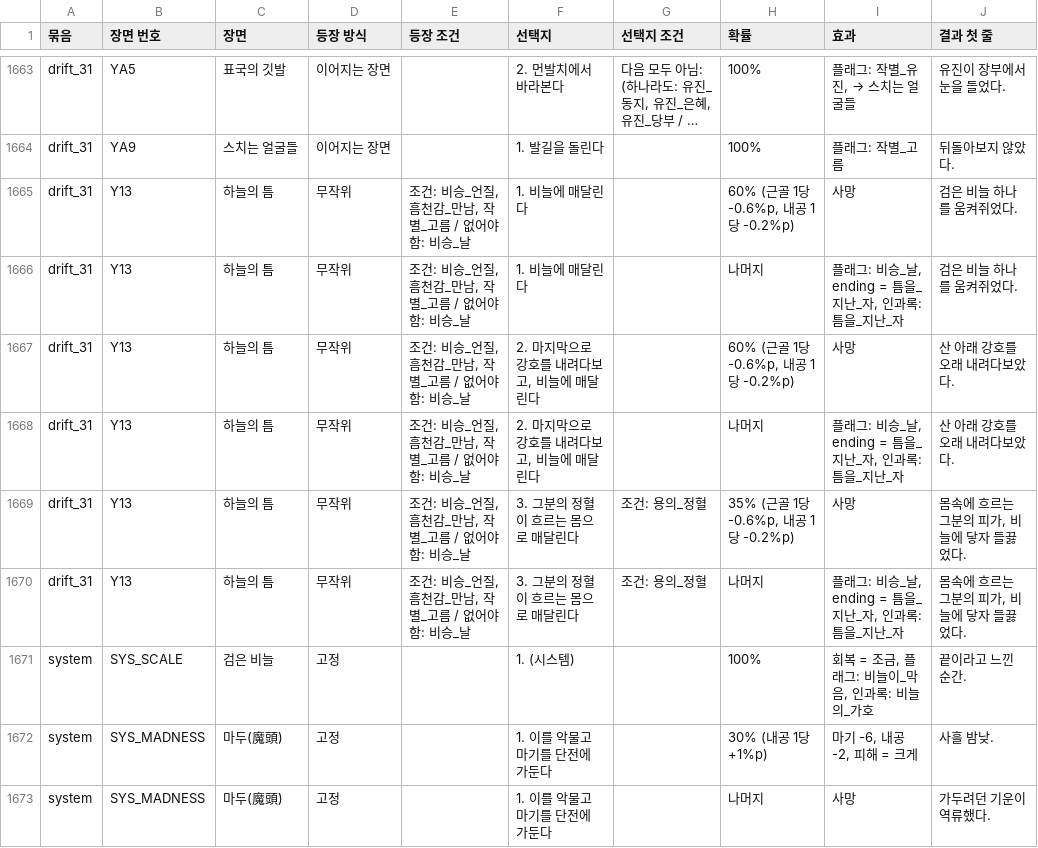
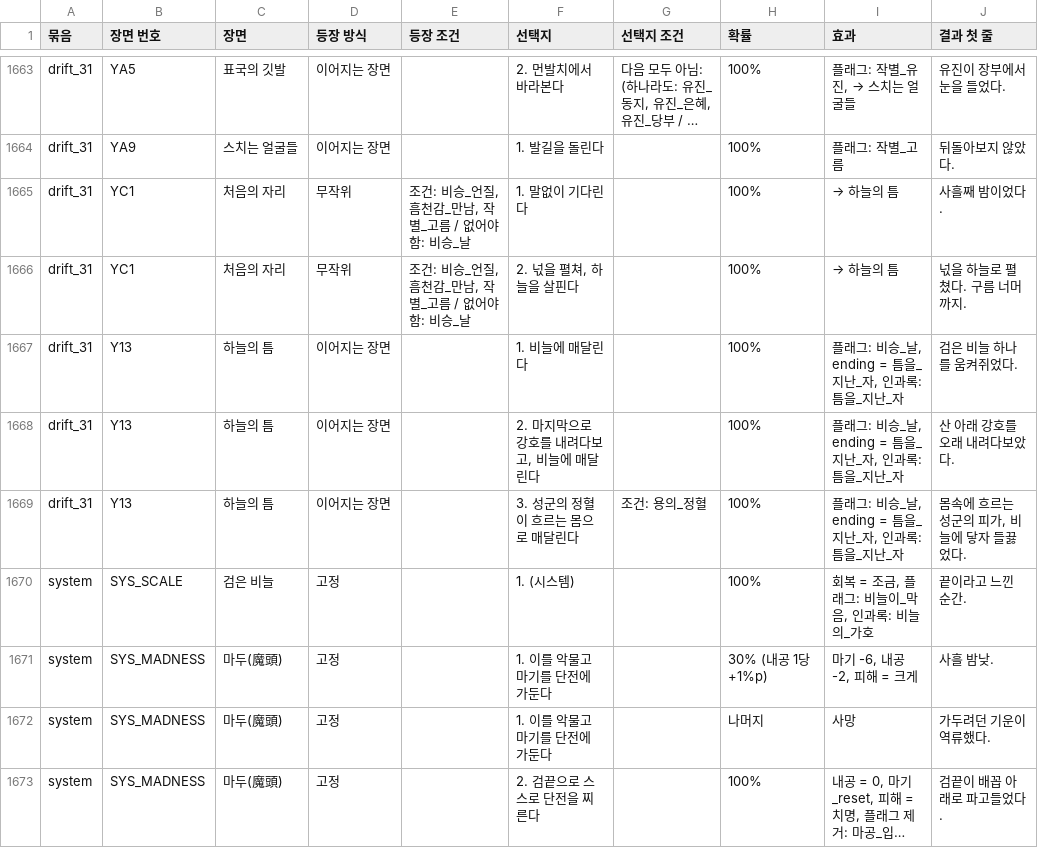
Before and after one commit to wjdcotjd123-art/SUNHEYB, a CSV file: docs/events/events.csv, drawn as a sheet; only a part is shown, gaps mark what is left out; the shorter side is filled out with more unchanged rows; long unchanged cells end in …; removed rows and columns are numbered as before the commit, all else as after; the diff names each change by its address in the sheet, - before the commit and + after, or states it on an @@ line.

```diff
--- a/docs/events/events.csv
+++ b/docs/events/events.csv
-B1665 (장면 번호): Y13
+B1665 (장면 번호): YC1
-C1665 (장면): 하늘의 틈
+C1665 (장면): 처음의 자리
-F1665 (선택지): 1. 비늘에 매달린다
+F1665 (선택지): 1. 말없이 기다린다
-H1665 (확률): 60% (근골 1당 -0.6%p, 내공 1당 -0.2%p)
+H1665 (확률): 100%
-I1665 (효과): 사망
+I1665 (효과): → 하늘의 틈
-J1665 (결과 첫 줄): 검은 비늘 하나를 움켜쥐었다.
+J1665 (결과 첫 줄): 사흘째 밤이었다.
+row 1666: drift_31 | YC1 | 처음의 자리 | 무작위 | 조건: 비승_언질, 흠천감_만남, 작별_고름 / 없어야 함: 비승_날 | 2. 넋을 펼쳐, 하늘을 살핀다 |  | 100% | → 하늘의 틈 | 넋을 하늘로 펼쳤다. 구름 너머까지.
-D1667 (등장 방식): 무작위
+D1667 (등장 방식): 이어지는 장면
-E1667 (등장 조건): 조건: 비승_언질, 흠천감_만남, 작별_고름 / 없어야 함: 비승_날
+E1667 (등장 조건): (empty)
-H1667 (확률): 나머지
+H1667 (확률): 100%
-row 1667: drift_31 | Y13 | 하늘의 틈 | 무작위 | 조건: 비승_언질, 흠천감_만남, 작별_고름 / 없어야 함: 비승_날 | 2. 마지막으로 강호를 내려다보고, 비늘에 매달린다 |  | 60% (근골 1당 -0.6%p, 내공 1당 -0.2%p) | 사망 | 산 아래 강호를 오래 내려다보았다.
-D1668 (등장 방식): 무작위
+D1668 (등장 방식): 이어지는 장면
-E1668 (등장 조건): 조건: 비승_언질, 흠천감_만남, 작별_고름 / 없어야 함: 비승_날
+E1668 (등장 조건): (empty)
-H1668 (확률): 나머지
+H1668 (확률): 100%
-row 1669: drift_31 | Y13 | 하늘의 틈 | 무작위 | 조건: 비승_언질, 흠천감_만남, 작별_고름 / 없어야 함: 비승_날 | 3. 그분의 정혈이 흐르는 몸으로 매달린다 | 조건: 용의_정혈 | 35% (근골 1당 -0.6%p, 내공 1당 -0.2%p) | 사망 | 몸속에 흐르는 그분의 피가, 비늘에 닿자 들끓었다.
-D1669 (등장 방식): 무작위
+D1669 (등장 방식): 이어지는 장면
-E1669 (등장 조건): 조건: 비승_언질, 흠천감_만남, 작별_고름 / 없어야 함: 비승_날
+E1669 (등장 조건): (empty)
-F1669 (선택지): 3. 그분의 정혈이 흐르는 몸으로 매달린다
+F1669 (선택지): 3. 성군의 정혈이 흐르는 몸으로 매달린다
-H1669 (확률): 나머지
+H1669 (확률): 100%
-J1669 (결과 첫 줄): 몸속에 흐르는 그분의 피가, 비늘에 닿자 들끓었다.
+J1669 (결과 첫 줄): 몸속에 흐르는 성군의 피가, 비늘에 닿자 들끓었다.
```
Also changed, not shown: 6 other files.
